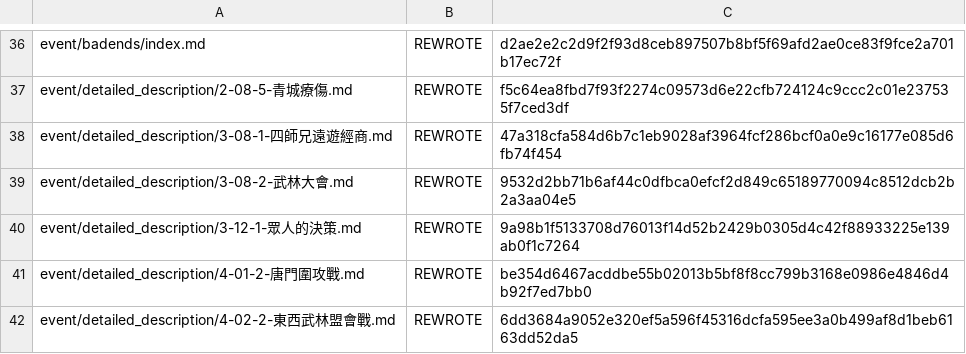
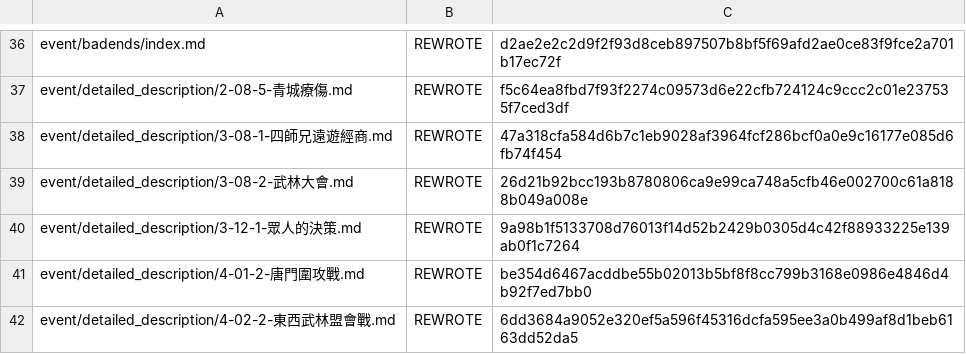
Before and after one commit to NEXTAltair/LoM-wiki, a TSV file: tools/ja-translation-ledger.tsv, drawn as a sheet; only a part is shown, gaps mark what is left out.

```diff
--- a/tools/ja-translation-ledger.tsv
+++ b/tools/ja-translation-ledger.tsv
@@ -38,3 +38,3 @@ event/detailed_description/2-08-5-青城療傷.md	REWROTE	f5c64ea8fbd7f93f2274c0
 event/detailed_description/3-08-1-四師兄遠遊經商.md	REWROTE	47a318cfa584d6b7c1eb9028af3964fcf286bcf0a0e9c16177e085d6fb74f454
-event/detailed_description/3-08-2-武林大會.md	REWROTE	9532d2bb71b6af44c0dfbca0efcf2d849c65189770094c8512dcb2b2a3aa04e5
+event/detailed_description/3-08-2-武林大會.md	REWROTE	26d21b92bcc193b8780806ca9e99ca748a5cfb46e002700c61a8188b049a008e
 event/detailed_description/3-12-1-眾人的決策.md	REWROTE	9a98b1f5133708d76013f14d52b2429b0305d4c42f88933225e139ab0f1c7264
```
Also changed, not shown: 1 other file.
